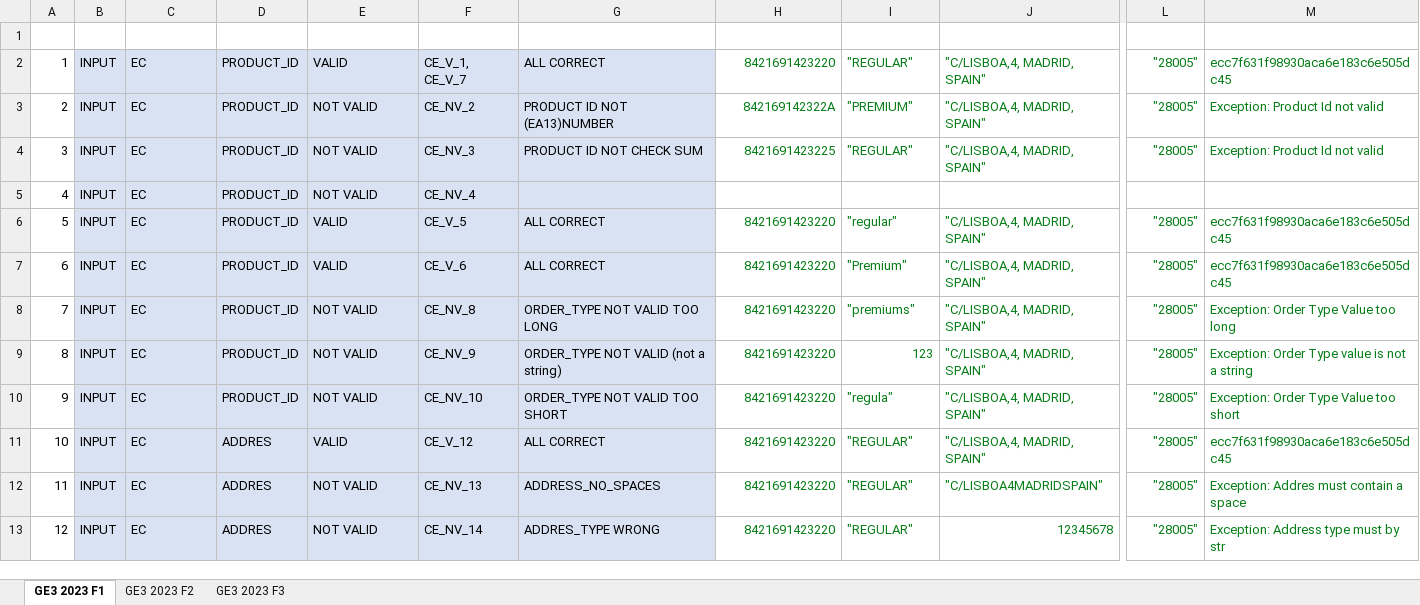
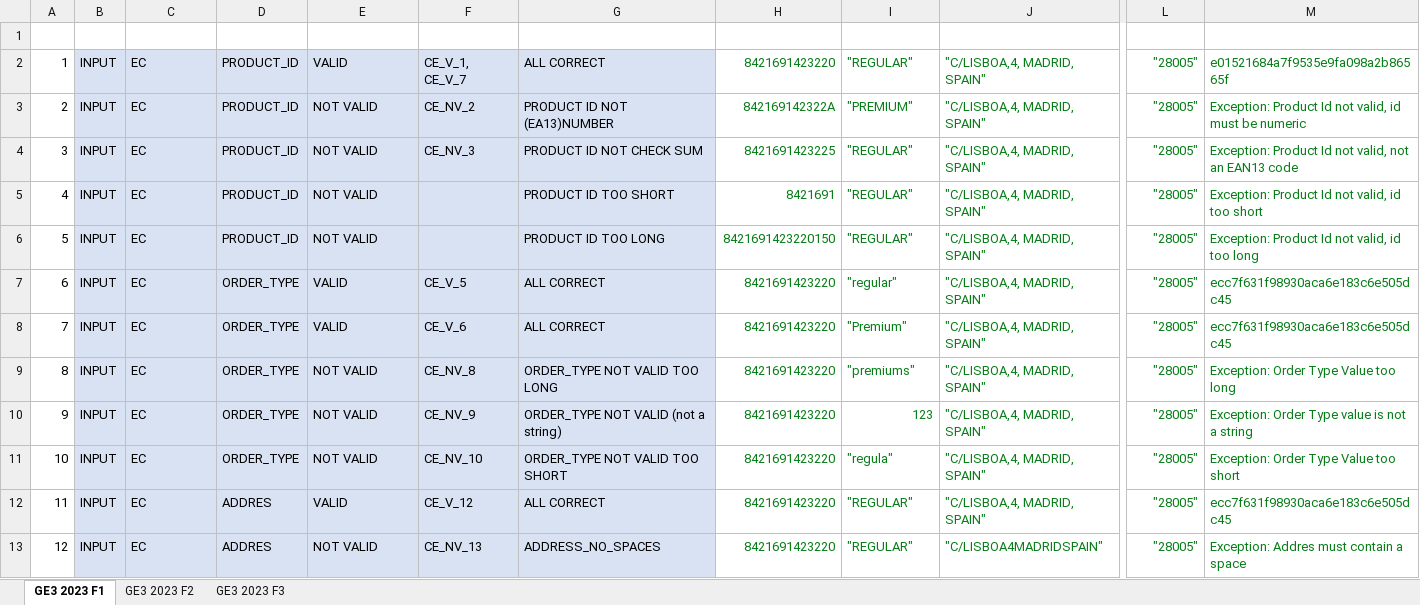
Before and after one commit to 100472175/G89.2023.T20.EG3, an Excel workbook: GE3_TestCasesTemplate_2023_v1.0.xlsx, sheet GE3 2023 F1, drawn as a sheet; only a part is shown, gaps mark what is left out; the shorter side is filled out with more unchanged rows; values as stored, in another font and other column widths than the file's, no borders; table styles not drawn; addresses are those after the commit; rows hold the shown columns only; the diff names each change by its address in the sheet, - before the commit and + after, or states it on an @@ line.

Commit message:
Added Product_ID length related tests

```diff
--- a/GE3_TestCasesTemplate_2023_v1.0.xlsx (sheet GE3 2023 F1)
+++ b/GE3_TestCasesTemplate_2023_v1.0.xlsx (sheet GE3 2023 F1)
-M2 (RESULT): ecc7f631f98930aca6e183c6e505dc45
+M2 (RESULT): e01521684a7f9535e9fa098a2b86565f
-M3 (RESULT): Exception: Product Id not valid
+M3 (RESULT): Exception: Product Id not valid, id must be numeric
-M4 (RESULT): Exception: Product Id not valid
+M4 (RESULT): Exception: Product Id not valid, not an EAN13 code
-F5 (ID TEST): CE_NV_4
+F5 (ID TEST): (empty)
-G5 (DESCRIPTION): (empty)
+G5 (DESCRIPTION): PRODUCT ID TOO SHORT
-H5 (PRODUCT_ID): (empty)
+H5 (PRODUCT_ID): 8421691
-I5 (ORDER_TYPE): (empty)
+I5 (ORDER_TYPE): "REGULAR"
-J5 (ADDRESS): (empty)
+J5 (ADDRESS): "C/LISBOA,4, MADRID, SPAIN"
-L5 (ZIP_CODE): (empty)
+L5 (ZIP_CODE): "28005"
-M5 (RESULT): (empty)
+M5 (RESULT): Exception: Product Id not valid, id too short
+row 6: 5 | INPUT | EC | PRODUCT_ID | NOT VALID |  | PRODUCT ID TOO LONG | 8421691423220150 | "REGULAR" | "C/LISBOA,4, MADRID, SPAIN" | "28005" | Exception: Product Id not valid, id too long
@@ column A (#) renumbered from row 7 down @@
-D7:D11 (FIELD): PRODUCT_ID
+D7:D11 (FIELD): ORDER_TYPE
```
